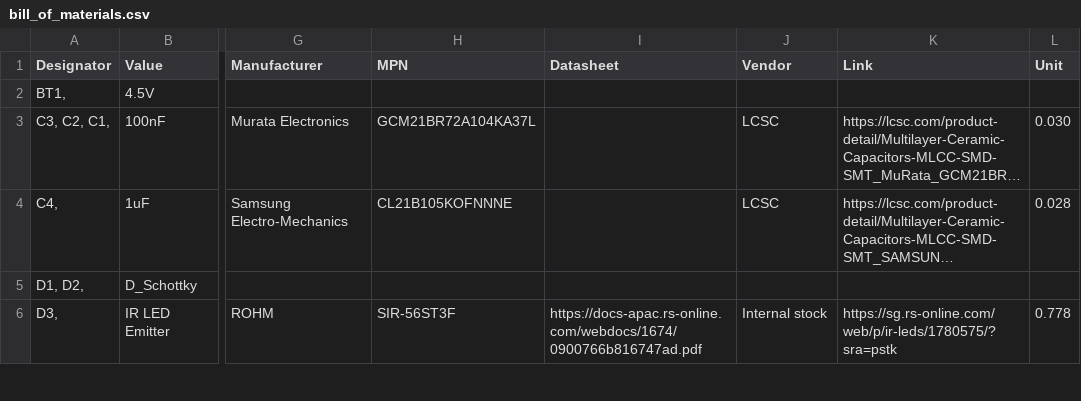
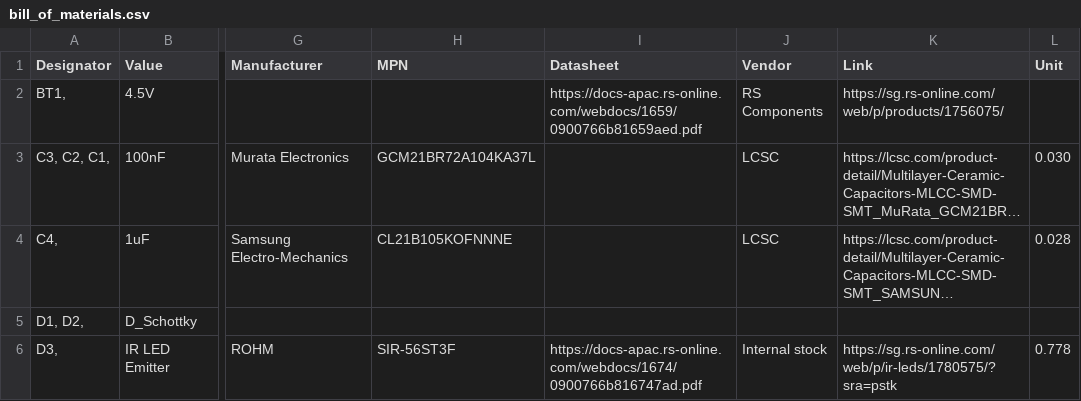
Before and after one commit to hutscape/pine, a CSV file: _data/bill_of_materials.csv, drawn as a sheet; only a part is shown, gaps mark what is left out; long unchanged cells end in …; the diff names each change by its address in the sheet, - before the commit and + after, or states it on an @@ line.

Commit message:
[design] Add battery holder

```diff
--- a/_data/bill_of_materials.csv
+++ b/_data/bill_of_materials.csv
-I2 (Datasheet): (empty)
+I2 (Datasheet): https://docs-apac.rs-online.com/webdocs/1659/0900766b81659aed.pdf
-J2 (Vendor): (empty)
+J2 (Vendor): RS Components
-K2 (Link): (empty)
+K2 (Link): https://sg.rs-online.com/web/p/products/1756075/
```
Also changed, not shown: 6 other files.
